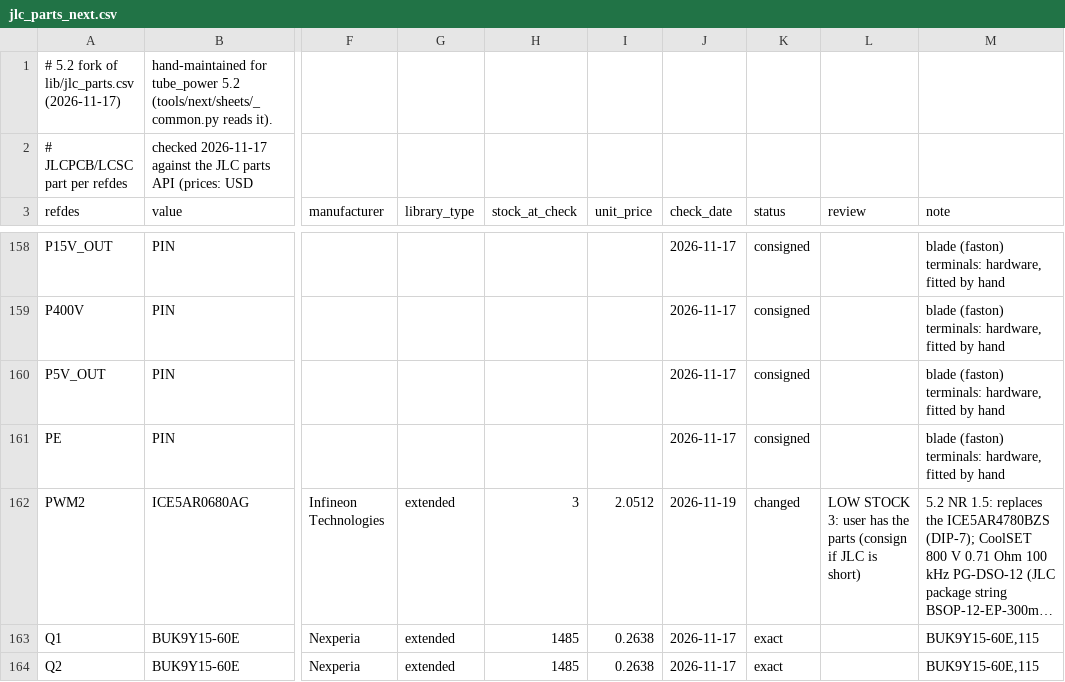
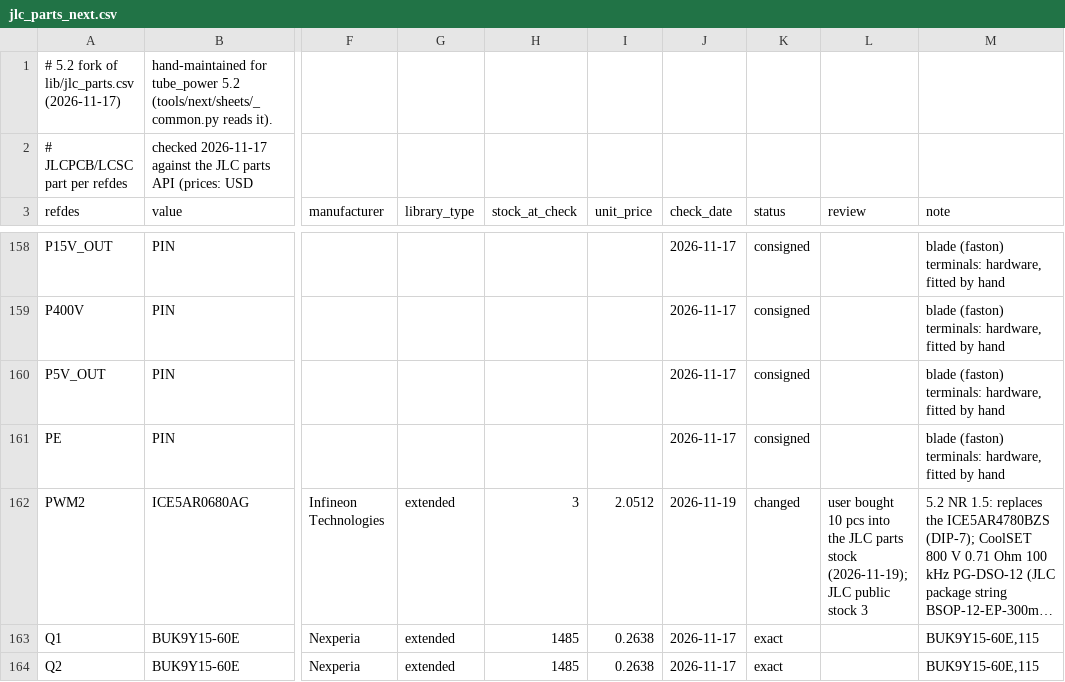
Before and after one commit to johonkanen/tube_psu_kicad, a CSV file: lib/jlc_parts_next.csv, drawn as a sheet; only a part is shown, gaps mark what is left out; long unchanged cells end in …; the diff names each change by its address in the sheet, - before the commit and + after, or states it on an @@ line.

```diff
--- a/lib/jlc_parts_next.csv
+++ b/lib/jlc_parts_next.csv
-L162 (review): LOW STOCK 3: user has the parts (consign if JLC is short)
+L162 (review): user bought 10 pcs into the JLC parts stock (2026-11-19); JLC public stock 3
```
Also changed, not shown: 3 other files.
